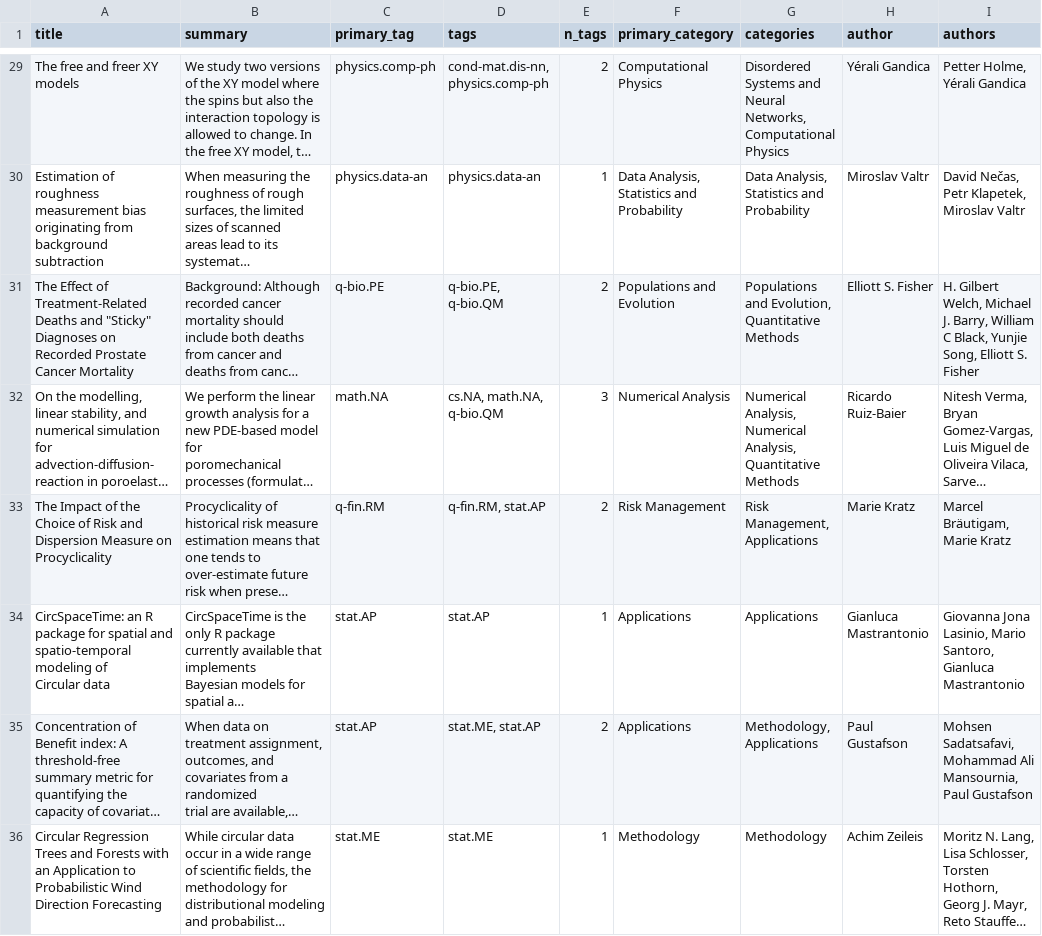
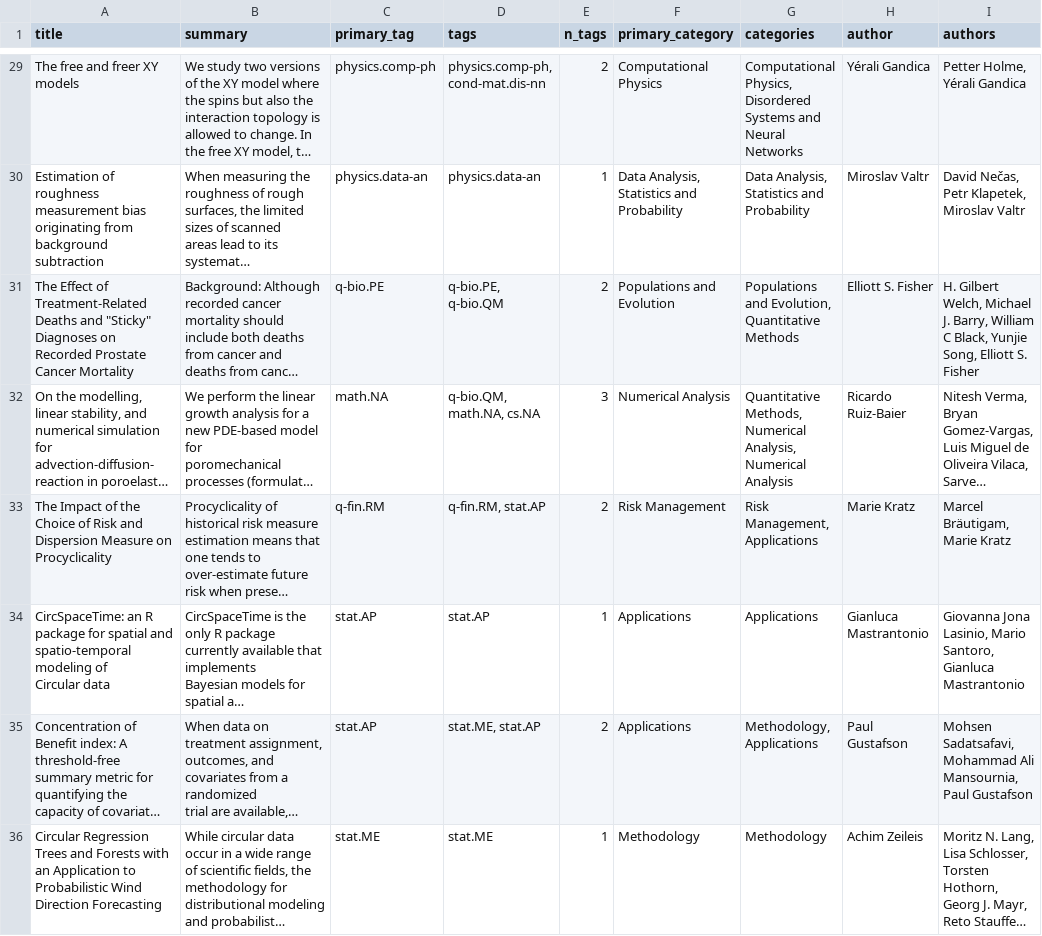
Before and after one commit to bryanwhiting/ds-arxiv, a CSV file: _posts/2020-01-04/arxiv.csv, drawn as a sheet; only a part is shown, gaps mark what is left out; long unchanged cells end in …; the diff covers the shown part only; the diff names each change by its address in the sheet, - before the commit and + after, or states it on an @@ line.

```diff
--- a/_posts/2020-01-04/arxiv.csv
+++ b/_posts/2020-01-04/arxiv.csv
-D29 (tags): cond-mat.dis-nn, physics.comp-ph
+D29 (tags): physics.comp-ph, cond-mat.dis-nn
-G29 (categories): Disordered Systems and Neural Networks, Computational Physics
+G29 (categories): Computational Physics, Disordered Systems and Neural Networks
-D32 (tags): cs.NA, math.NA, q-bio.QM
+D32 (tags): q-bio.QM, math.NA, cs.NA
-G32 (categories): Numerical Analysis, Numerical Analysis, Quantitative Methods
+G32 (categories): Quantitative Methods, Numerical Analysis, Numerical Analysis
```
Also changed, not shown: 32 edited cells elsewhere in this file, 5 other files.
